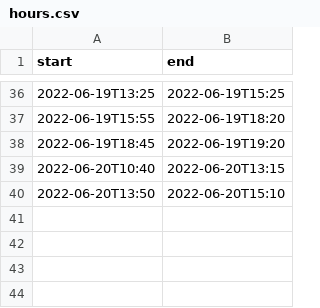
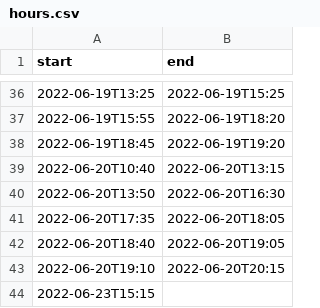
Before and after one commit to niplav/iqisa, a CSV file: hours.csv, drawn as a sheet; only a part is shown, gaps mark what is left out.

```diff
--- a/hours.csv
+++ b/hours.csv
@@ -39,2 +39,6 @@ start,end
 2022-06-20T10:40,2022-06-20T13:15
-2022-06-20T13:50,2022-06-20T15:10
+2022-06-20T13:50,2022-06-20T16:30
+2022-06-20T17:35,2022-06-20T18:05
+2022-06-20T18:40,2022-06-20T19:05
+2022-06-20T19:10,2022-06-20T20:15
+2022-06-23T15:15,
```
Also changed, not shown: 18 other files.
